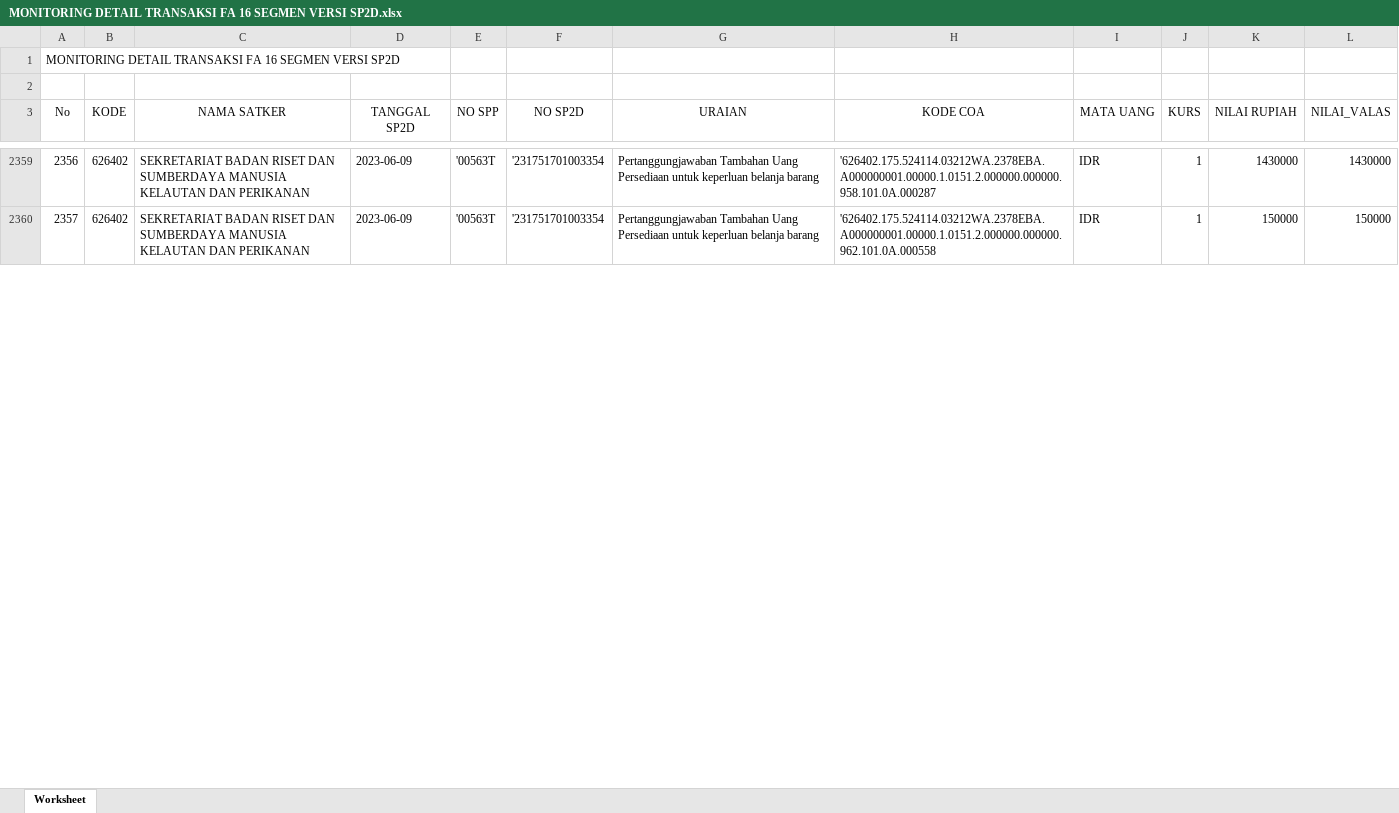
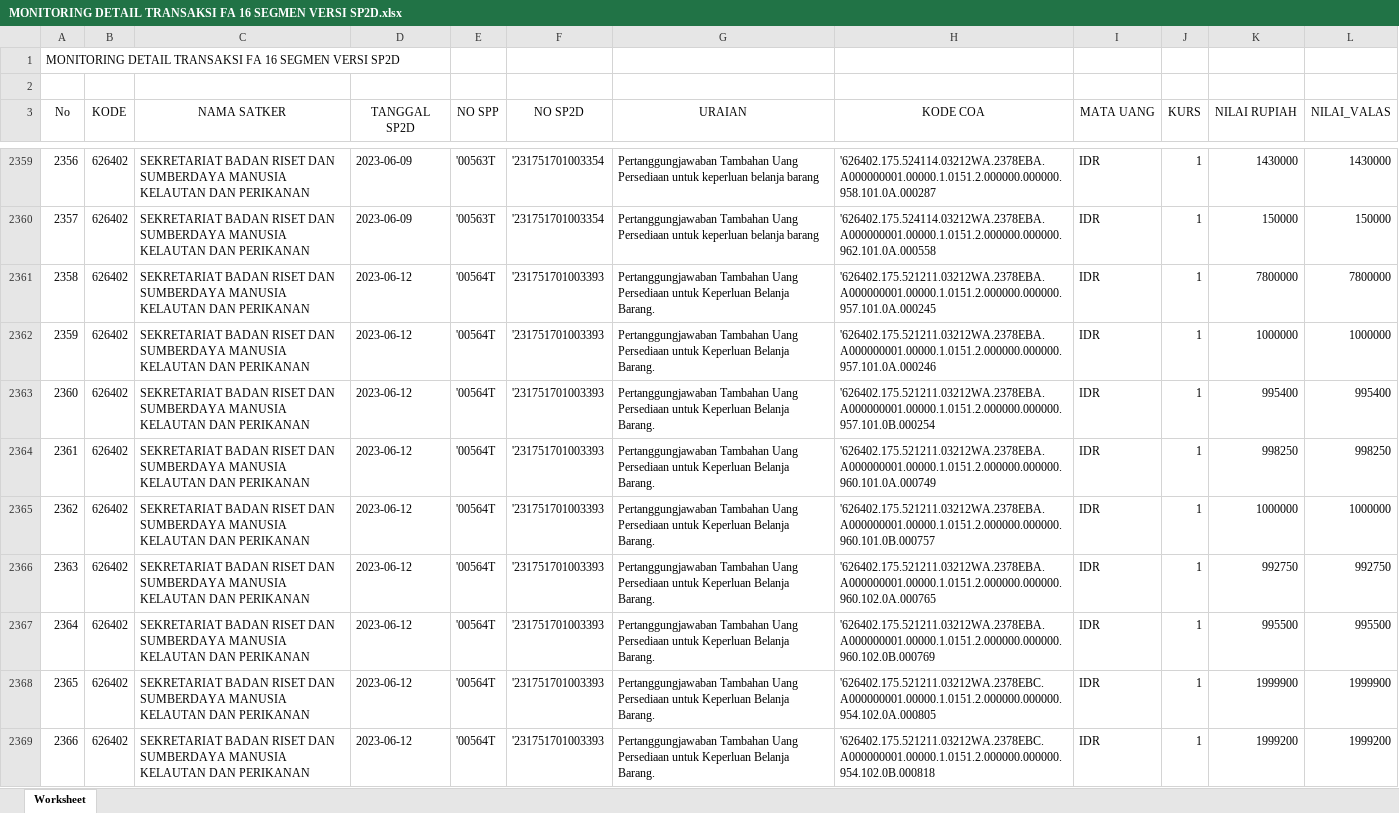
Before and after one commit to edimistiono/TA.2023, an Excel workbook: Database/MONITORING DETAIL TRANSAKSI FA 16 SEGMEN VERSI SP2D.xlsx, sheet Worksheet, drawn as a sheet; only a part is shown, gaps mark what is left out; values as stored, in another font and other column widths than the file's, no borders; the diff covers the shown part only; the diff names each change by its address in the sheet, - before the commit and + after, or states it on an @@ line.

```diff
--- a/Database/MONITORING DETAIL TRANSAKSI FA 16 SEGMEN VERSI SP2D.xlsx (sheet Worksheet)
+++ b/Database/MONITORING DETAIL TRANSAKSI FA 16 SEGMEN VERSI SP2D.xlsx (sheet Worksheet)
+row 2361: 2358 | 626402 | SEKRETARIAT BADAN RISET DAN SUMBERDAYA MANUSIA KELAUTAN DAN PERIKANAN | 2023-06-12 | '00564T | '231751701003393 | Pertanggungjawaban Tambahan Uang Persediaan untuk Keperluan Belanja Barang. | '626402.175.521211.03212WA.2378EBA.A000000001.00000.1.0151.2.000000.000000.957.101.0A.000245 | IDR | 1 | 7800000 | 7800000
+row 2362: 2359 | 626402 | SEKRETARIAT BADAN RISET DAN SUMBERDAYA MANUSIA KELAUTAN DAN PERIKANAN | 2023-06-12 | '00564T | '231751701003393 | Pertanggungjawaban Tambahan Uang Persediaan untuk Keperluan Belanja Barang. | '626402.175.521211.03212WA.2378EBA.A000000001.00000.1.0151.2.000000.000000.957.101.0A.000246 | IDR | 1 | 1000000 | 1000000
+row 2363: 2360 | 626402 | SEKRETARIAT BADAN RISET DAN SUMBERDAYA MANUSIA KELAUTAN DAN PERIKANAN | 2023-06-12 | '00564T | '231751701003393 | Pertanggungjawaban Tambahan Uang Persediaan untuk Keperluan Belanja Barang. | '626402.175.521211.03212WA.2378EBA.A000000001.00000.1.0151.2.000000.000000.957.101.0B.000254 | IDR | 1 | 995400 | 995400
+row 2364: 2361 | 626402 | SEKRETARIAT BADAN RISET DAN SUMBERDAYA MANUSIA KELAUTAN DAN PERIKANAN | 2023-06-12 | '00564T | '231751701003393 | Pertanggungjawaban Tambahan Uang Persediaan untuk Keperluan Belanja Barang. | '626402.175.521211.03212WA.2378EBA.A000000001.00000.1.0151.2.000000.000000.960.101.0A.000749 | IDR | 1 | 998250 | 998250
+row 2365: 2362 | 626402 | SEKRETARIAT BADAN RISET DAN SUMBERDAYA MANUSIA KELAUTAN DAN PERIKANAN | 2023-06-12 | '00564T | '231751701003393 | Pertanggungjawaban Tambahan Uang Persediaan untuk Keperluan Belanja Barang. | '626402.175.521211.03212WA.2378EBA.A000000001.00000.1.0151.2.000000.000000.960.101.0B.000757 | IDR | 1 | 1000000 | 1000000
+row 2366: 2363 | 626402 | SEKRETARIAT BADAN RISET DAN SUMBERDAYA MANUSIA KELAUTAN DAN PERIKANAN | 2023-06-12 | '00564T | '231751701003393 | Pertanggungjawaban Tambahan Uang Persediaan untuk Keperluan Belanja Barang. | '626402.175.521211.03212WA.2378EBA.A000000001.00000.1.0151.2.000000.000000.960.102.0A.000765 | IDR | 1 | 992750 | 992750
+row 2367: 2364 | 626402 | SEKRETARIAT BADAN RISET DAN SUMBERDAYA MANUSIA KELAUTAN DAN PERIKANAN | 2023-06-12 | '00564T | '231751701003393 | Pertanggungjawaban Tambahan Uang Persediaan untuk Keperluan Belanja Barang. | '626402.175.521211.03212WA.2378EBA.A000000001.00000.1.0151.2.000000.000000.960.102.0B.000769 | IDR | 1 | 995500 | 995500
+row 2368: 2365 | 626402 | SEKRETARIAT BADAN RISET DAN SUMBERDAYA MANUSIA KELAUTAN DAN PERIKANAN | 2023-06-12 | '00564T | '231751701003393 | Pertanggungjawaban Tambahan Uang Persediaan untuk Keperluan Belanja Barang. | '626402.175.521211.03212WA.2378EBC.A000000001.00000.1.0151.2.000000.000000.954.102.0A.000805 | IDR | 1 | 1999900 | 1999900
+row 2369: 2366 | 626402 | SEKRETARIAT BADAN RISET DAN SUMBERDAYA MANUSIA KELAUTAN DAN PERIKANAN | 2023-06-12 | '00564T | '231751701003393 | Pertanggungjawaban Tambahan Uang Persediaan untuk Keperluan Belanja Barang. | '626402.175.521211.03212WA.2378EBC.A000000001.00000.1.0151.2.000000.000000.954.102.0B.000818 | IDR | 1 | 1999200 | 1999200
```
Also changed, not shown: 99 added rows and row numbers in column A elsewhere in this sheet, Database/Akrual.xlsx, Database/SP2D.xlsx, 16 other files.
